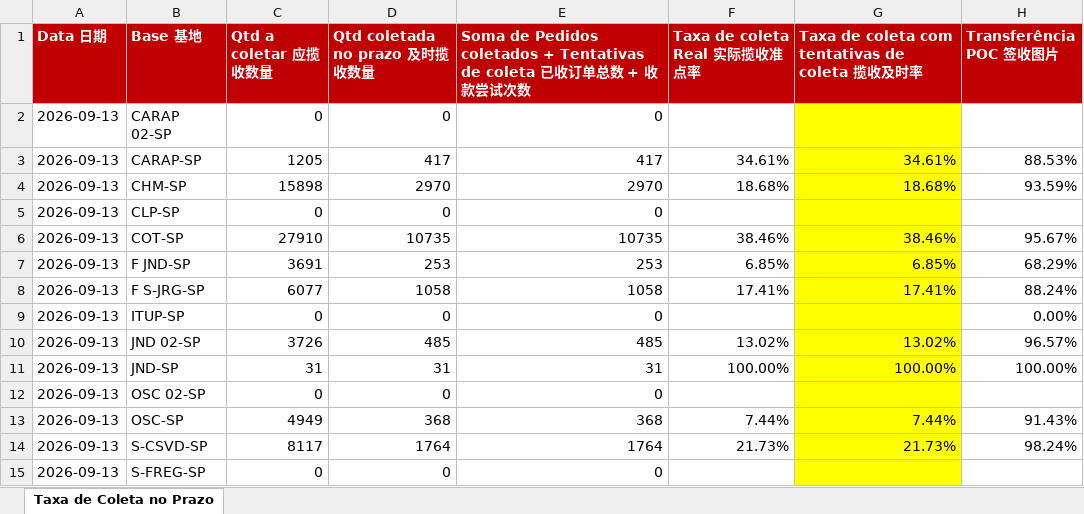
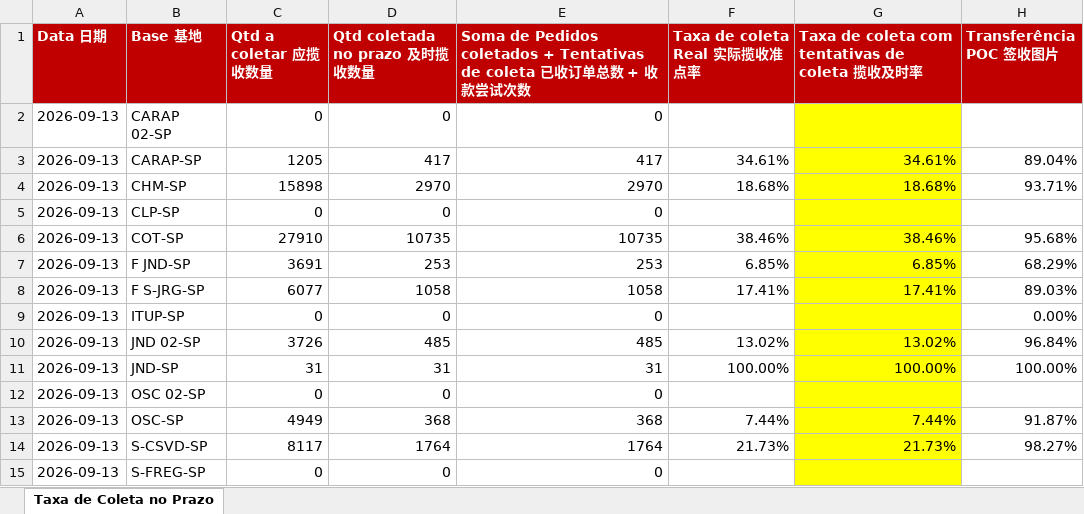
Before and after one commit to guiisilva18-cpu/automacao-pickup-dropoff, an Excel workbook: output/PICKUP_diario.xlsx, sheet Taxa de Coleta no Prazo, drawn as a sheet; values as stored, in another font and other column widths than the file's, no borders; the diff names each change by its address in the sheet, - before the commit and + after, or states it on an @@ line.

```diff
--- a/output/PICKUP_diario.xlsx (sheet Taxa de Coleta no Prazo)
+++ b/output/PICKUP_diario.xlsx (sheet Taxa de Coleta no Prazo)
-H3 (Transferência POC 签收图片): 88.53%
+H3 (Transferência POC 签收图片): 89.04%
-H4 (Transferência POC 签收图片): 93.59%
+H4 (Transferência POC 签收图片): 93.71%
-H6 (Transferência POC 签收图片): 95.67%
+H6 (Transferência POC 签收图片): 95.68%
-H8 (Transferência POC 签收图片): 88.24%
+H8 (Transferência POC 签收图片): 89.03%
-H10 (Transferência POC 签收图片): 96.57%
+H10 (Transferência POC 签收图片): 96.84%
-H13 (Transferência POC 签收图片): 91.43%
+H13 (Transferência POC 签收图片): 91.87%
-H14 (Transferência POC 签收图片): 98.24%
+H14 (Transferência POC 签收图片): 98.27%
```
Also changed, not shown: output/PICKUP_painel_mensal.xlsx, 1 other file.
